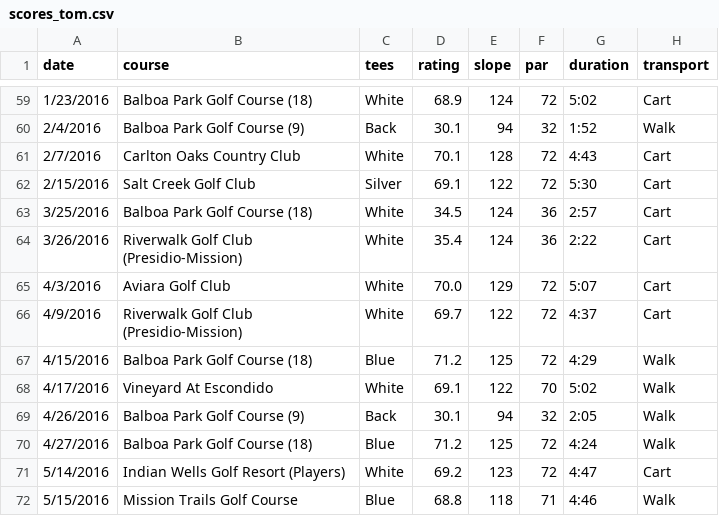
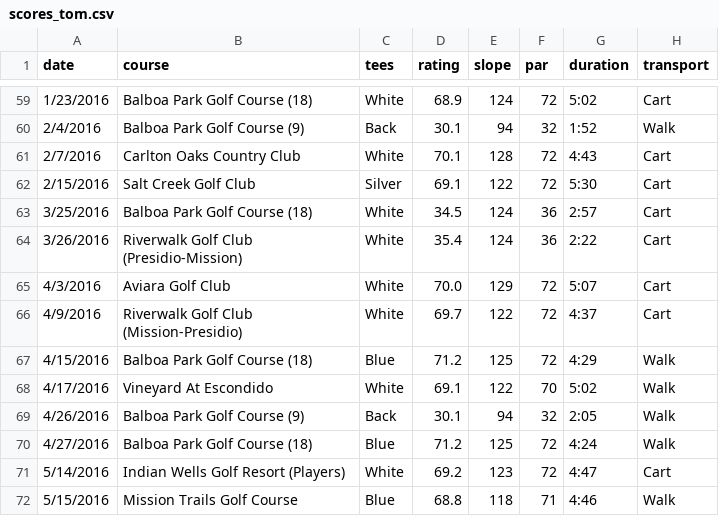
Before and after one commit to TK2575/golf-stats, a CSV file: src/main/resources/data/simple/scores_tom.csv, drawn as a sheet; only a part is shown, gaps mark what is left out; the diff names each change by its address in the sheet, - before the commit and + after, or states it on an @@ line.

Commit message:
Course name alignment

```diff
--- a/src/main/resources/data/simple/scores_tom.csv
+++ b/src/main/resources/data/simple/scores_tom.csv
-B66 (course): Riverwalk Golf Club (Presidio-Mission)
+B66 (course): Riverwalk Golf Club (Mission-Presidio)
```
Also changed, not shown: 2 other files.
